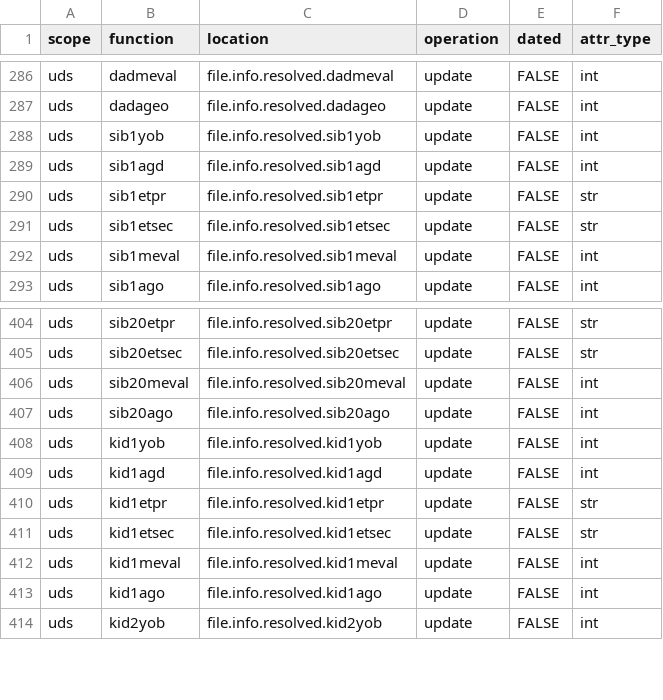
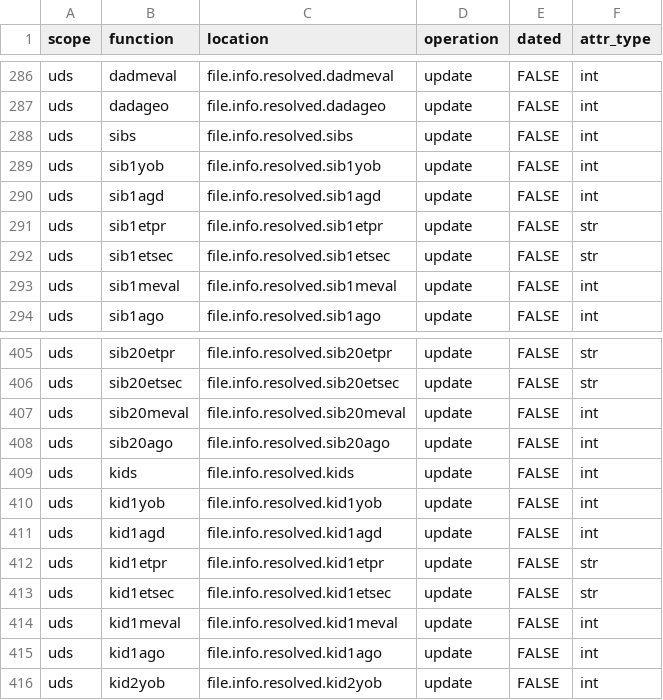
Before and after one commit to naccdata/nacc-attribute-deriver, a CSV file: nacc_attribute_deriver/config/file_missingness.csv, drawn as a sheet; only a part is shown, gaps mark what is left out; the diff names each change by its address in the sheet, - before the commit and + after, or states it on an @@ line.

```diff
--- a/nacc_attribute_deriver/config/file_missingness.csv
+++ b/nacc_attribute_deriver/config/file_missingness.csv
+row 288: uds | sibs | file.info.resolved.sibs | update | FALSE | int
+row 409: uds | kids | file.info.resolved.kids | update | FALSE | int
```
Also changed, not shown: 3 other files.
